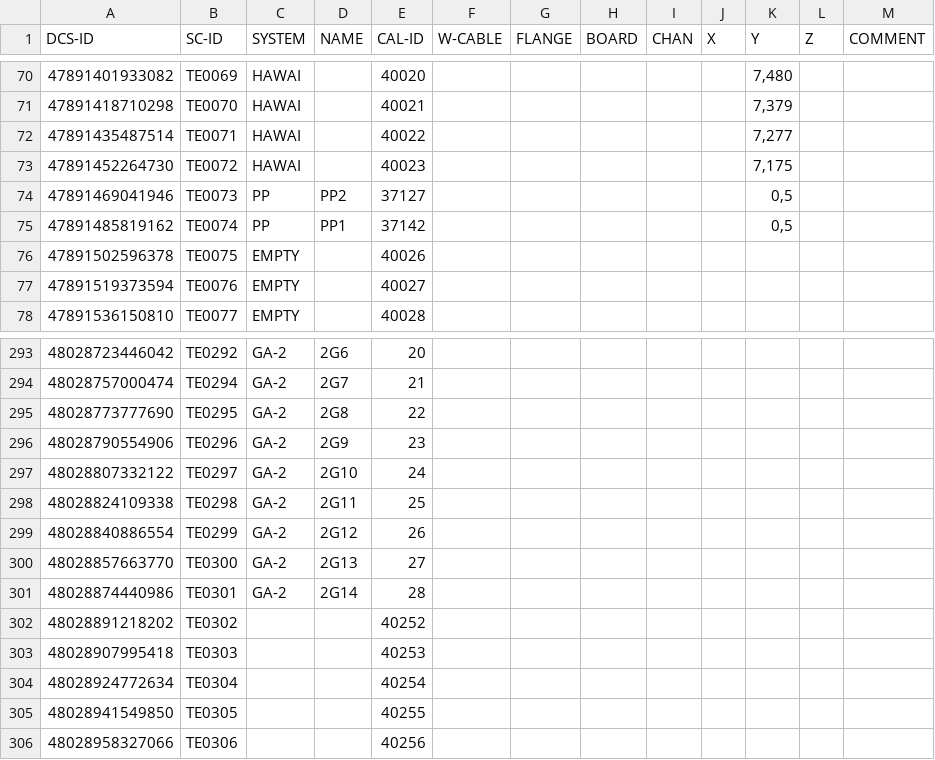
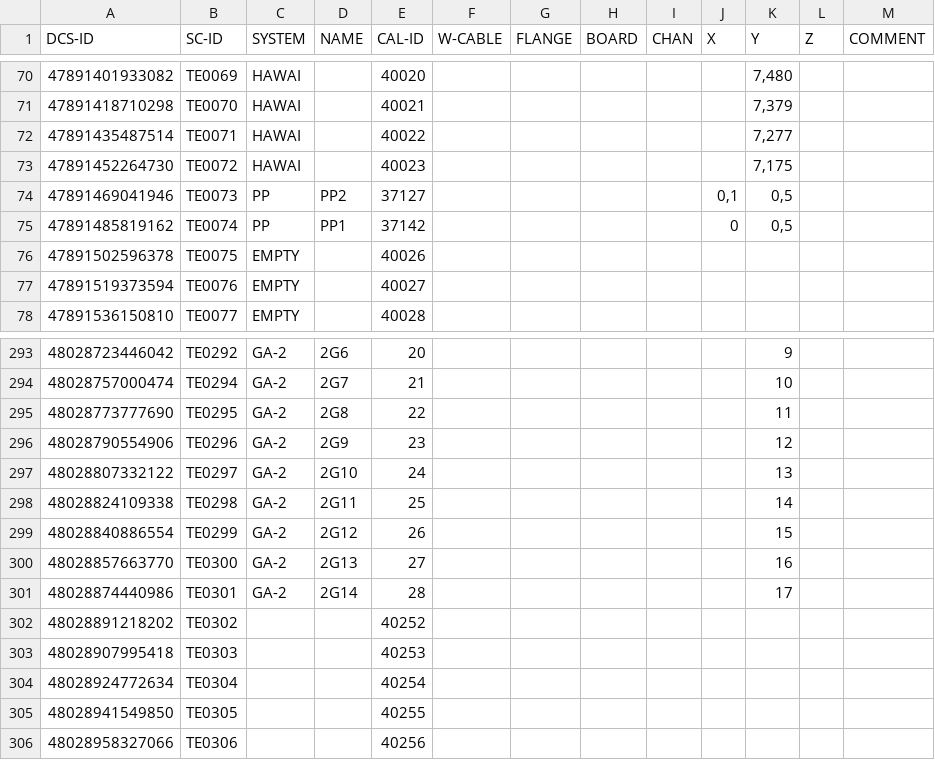
Before and after one commit to jcapo96/rtd, a CSV file: src/data/mapping/pdhd_mapping.csv, drawn as a sheet; only a part is shown, gaps mark what is left out; the diff covers the shown part only.

```diff
--- a/src/data/mapping/pdhd_mapping.csv
+++ b/src/data/mapping/pdhd_mapping.csv
@@ -73,4 +73,4 @@ DCS-ID;SC-ID;SYSTEM;NAME;CAL-ID;W-CABLE;FLANGE;BOARD;CHAN;X;Y;Z;COMMENT
 47891452264730;TE0072;HAWAI;;40023;;;;;;7,175;;
-47891469041946;TE0073;PP;PP2;37127;;;;;;0,5;;
-47891485819162;TE0074;PP;PP1;37142;;;;;;0,5;;
+47891469041946;TE0073;PP;PP2;37127;;;;;0,1;0,5;;
+47891485819162;TE0074;PP;PP1;37142;;;;;0;0,5;;
 47891502596378;TE0075;EMPTY;;40026;;;;;;;;
@@ -293,10 +293,10 @@ DCS-ID;SC-ID;SYSTEM;NAME;CAL-ID;W-CABLE;FLANGE;BOARD;CHAN;X;Y;Z;COMMENT
-48028723446042;TE0292;GA-2;2G6;20;;;;;;;;
-48028757000474;TE0294;GA-2;2G7;21;;;;;;;;
-48028773777690;TE0295;GA-2;2G8;22;;;;;;;;
-48028790554906;TE0296;GA-2;2G9;23;;;;;;;;
-48028807332122;TE0297;GA-2;2G10;24;;;;;;;;
-48028824109338;TE0298;GA-2;2G11;25;;;;;;;;
-48028840886554;TE0299;GA-2;2G12;26;;;;;;;;
-48028857663770;TE0300;GA-2;2G13;27;;;;;;;;
-48028874440986;TE0301;GA-2;2G14;28;;;;;;;;
+48028723446042;TE0292;GA-2;2G6;20;;;;;;9;;
+48028757000474;TE0294;GA-2;2G7;21;;;;;;10;;
+48028773777690;TE0295;GA-2;2G8;22;;;;;;11;;
+48028790554906;TE0296;GA-2;2G9;23;;;;;;12;;
+48028807332122;TE0297;GA-2;2G10;24;;;;;;13;;
+48028824109338;TE0298;GA-2;2G11;25;;;;;;14;;
+48028840886554;TE0299;GA-2;2G12;26;;;;;;15;;
+48028857663770;TE0300;GA-2;2G13;27;;;;;;16;;
+48028874440986;TE0301;GA-2;2G14;28;;;;;;17;;
 48028891218202;TE0302;;;40252;;;;;;;;
```
Also changed, not shown: 27 edited cells elsewhere in this file, 5 other files.
